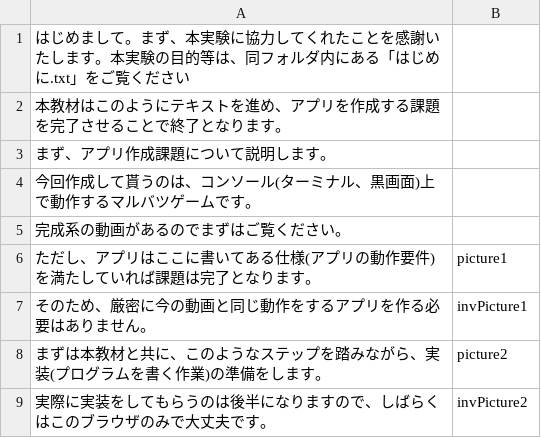
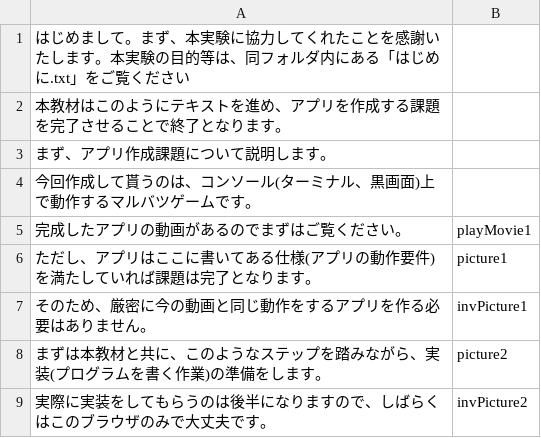
Before and after one commit to domasyake/study, a CSV file: script/step1.csv, drawn as a sheet.

```diff
--- a/script/step1.csv
+++ b/script/step1.csv
@@ -4,3 +4,3 @@
 今回作成して貰うのは、コンソール(ターミナル、黒画面)上で動作するマルバツゲームです。,
-完成系の動画があるのでまずはご覧ください。,
+完成したアプリの動画があるのでまずはご覧ください。,playMovie1
 ただし、アプリはここに書いてある仕様(アプリの動作要件)を満たしていれば課題は完了となります。,picture1
```
Also changed, not shown: script/step2.csv, script/step3.csv, 5 other files.
